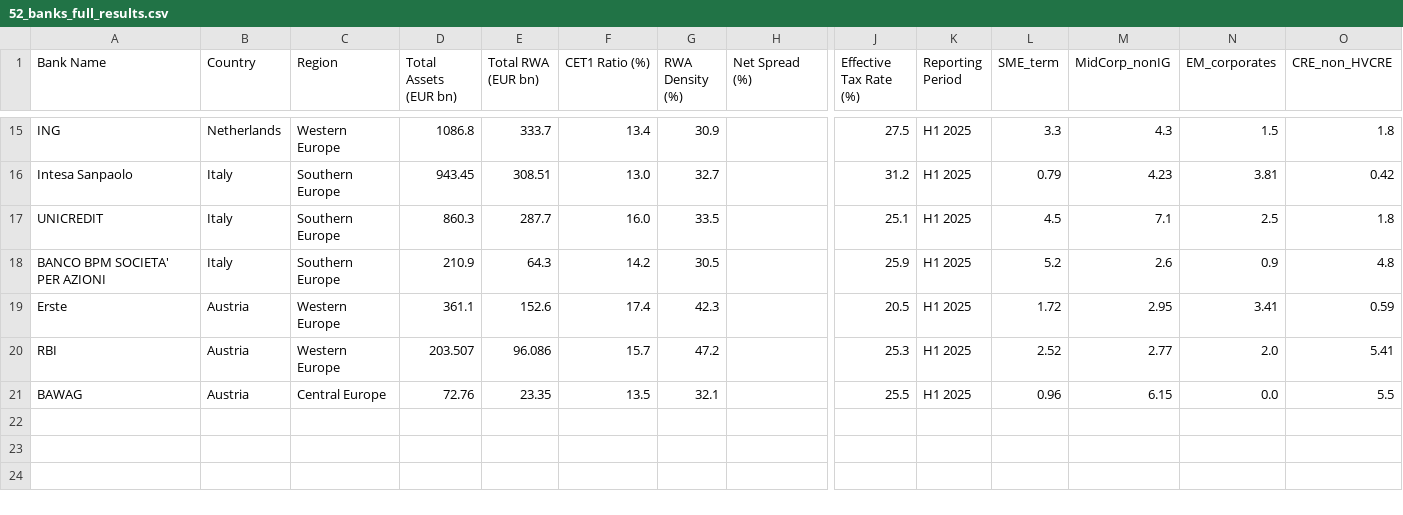
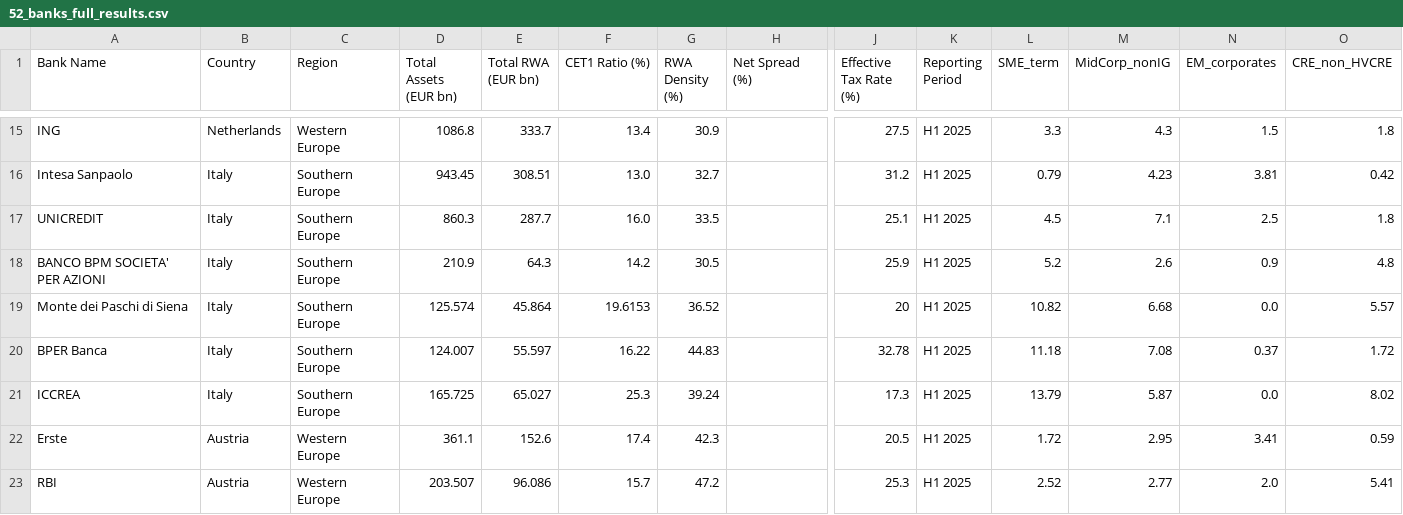
Before and after one commit to sbuchta-app/SRT_Redeployment, a CSV file: 52_banks_full_results.csv, drawn as a sheet; only a part is shown, gaps mark what is left out; the shorter side is filled out with more unchanged rows; rows hold the shown columns only; the diff names each change by its address in the sheet, - before the commit and + after, or states it on an @@ line.

Commit message:
Update 52_banks_full_results.csv

```diff
--- a/52_banks_full_results.csv
+++ b/52_banks_full_results.csv
+row 19: Monte dei Paschi di Siena | Italy | Southern Europe | 125.574 | 45.864 | 19.6153 | 36.52 |  | 20 | H1 2025 | 10.82 | 6.68 | 0.0 | 5.57
+row 20: BPER Banca | Italy | Southern Europe | 124.007 | 55.597 | 16.22 | 44.83 |  | 32.78 | H1 2025 | 11.18 | 7.08 | 0.37 | 1.72
+row 21: ICCREA | Italy | Southern Europe | 165.725 | 65.027 | 25.3 | 39.24 |  | 17.3 | H1 2025 | 13.79 | 5.87 | 0.0 | 8.02
```
